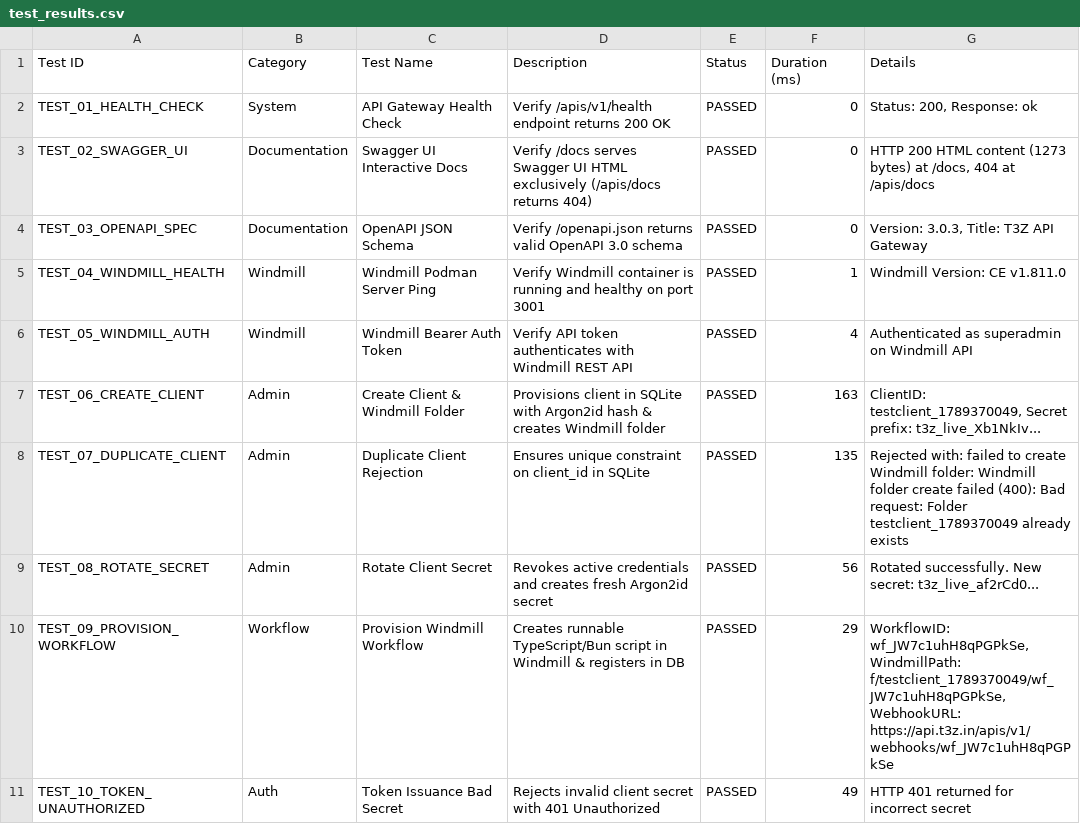
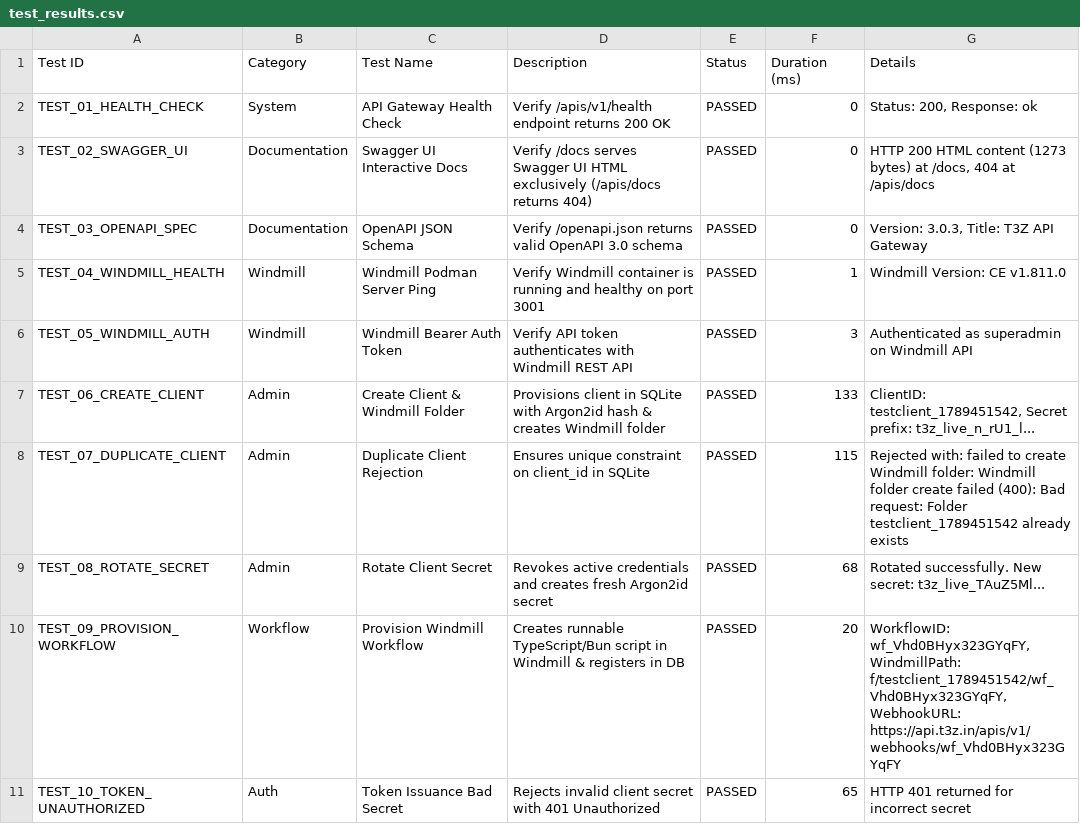
Before and after one commit to T3Z-Technologies/API-Gateway, a CSV file: test_results.csv, drawn as a sheet; only a part is shown; the diff covers the shown part only.

Commit message:
Created new CRUD endpoints, changed from windmill scripts to flows and some performance changes

```diff
--- a/test_results.csv
+++ b/test_results.csv
@@ -5,7 +5,7 @@ TEST_03_OPENAPI_SPEC,Documentation,OpenAPI JSON Schema,Verify /openapi.json retu
 TEST_04_WINDMILL_HEALTH,Windmill,Windmill Podman Server Ping,Verify Windmill container is running and healthy on port 3001,PASSED,1,Windmill Version: CE v1.811.0
-TEST_05_WINDMILL_AUTH,Windmill,Windmill Bearer Auth Token,Verify API token authenticates with Windmill REST API,PASSED,4,Authenticated as superadmin on Windmill API
-TEST_06_CREATE_CLIENT,Admin,Create Client & Windmill Folder,Provisions client in SQLite with Argon2id hash & creates Windmill folder,PASSED,163,"ClientID: testclient_1789370049, Secret prefix: t3z_live_Xb1NkIv..."
-TEST_07_DUPLICATE_CLIENT,Admin,Duplicate Client Rejection,Ensures unique constraint on client_id in SQLite,PASSED,135,Rejected with: failed to create Windmill folder: Windmill folder create failed (400): Bad request: Folder testclient_1789370049 already exists
-TEST_08_ROTATE_SECRET,Admin,Rotate Client Secret,Revokes active credentials and creates fresh Argon2id secret,PASSED,56,Rotated successfully. New secret: t3z_live_af2rCd0...
-TEST_09_PROVISION_WORKFLOW,Workflow,Provision Windmill Workflow,Creates runnable TypeScript/Bun script in Windmill & registers in DB,PASSED,29,"WorkflowID: wf_JW7c1uhH8qPGPkSe, WindmillPath: f/testclient_1789370049/wf_JW7c1uhH8qPGPkSe, WebhookURL: https://api.t3z.in/apis/v1/webhooks/wf_JW7c1uhH8qPGPkSe"
-TEST_10_TOKEN_UNAUTHORIZED,Auth,Token Issuance Bad Secret,Rejects invalid client secret with 401 Unauthorized,PASSED,49,HTTP 401 returned for incorrect secret
+TEST_05_WINDMILL_AUTH,Windmill,Windmill Bearer Auth Token,Verify API token authenticates with Windmill REST API,PASSED,3,Authenticated as superadmin on Windmill API
+TEST_06_CREATE_CLIENT,Admin,Create Client & Windmill Folder,Provisions client in SQLite with Argon2id hash & creates Windmill folder,PASSED,133,"ClientID: testclient_1789451542, Secret prefix: t3z_live_n_rU1_l..."
+TEST_07_DUPLICATE_CLIENT,Admin,Duplicate Client Rejection,Ensures unique constraint on client_id in SQLite,PASSED,115,Rejected with: failed to create Windmill folder: Windmill folder create failed (400): Bad request: Folder testclient_1789451542 already exists
+TEST_08_ROTATE_SECRET,Admin,Rotate Client Secret,Revokes active credentials and creates fresh Argon2id secret,PASSED,68,Rotated successfully. New secret: t3z_live_TAuZ5Ml...
+TEST_09_PROVISION_WORKFLOW,Workflow,Provision Windmill Workflow,Creates runnable TypeScript/Bun script in Windmill & registers in DB,PASSED,20,"WorkflowID: wf_Vhd0BHyx323GYqFY, WindmillPath: f/testclient_1789451542/wf_Vhd0BHyx323GYqFY, WebhookURL: https://api.t3z.in/apis/v1/webhooks/wf_Vhd0BHyx323GYqFY"
+TEST_10_TOKEN_UNAUTHORIZED,Auth,Token Issuance Bad Secret,Rejects invalid client secret with 401 Unauthorized,PASSED,65,HTTP 401 returned for incorrect secret
```
Also changed, not shown: 4 edited cells elsewhere in this file, 22 other files.
